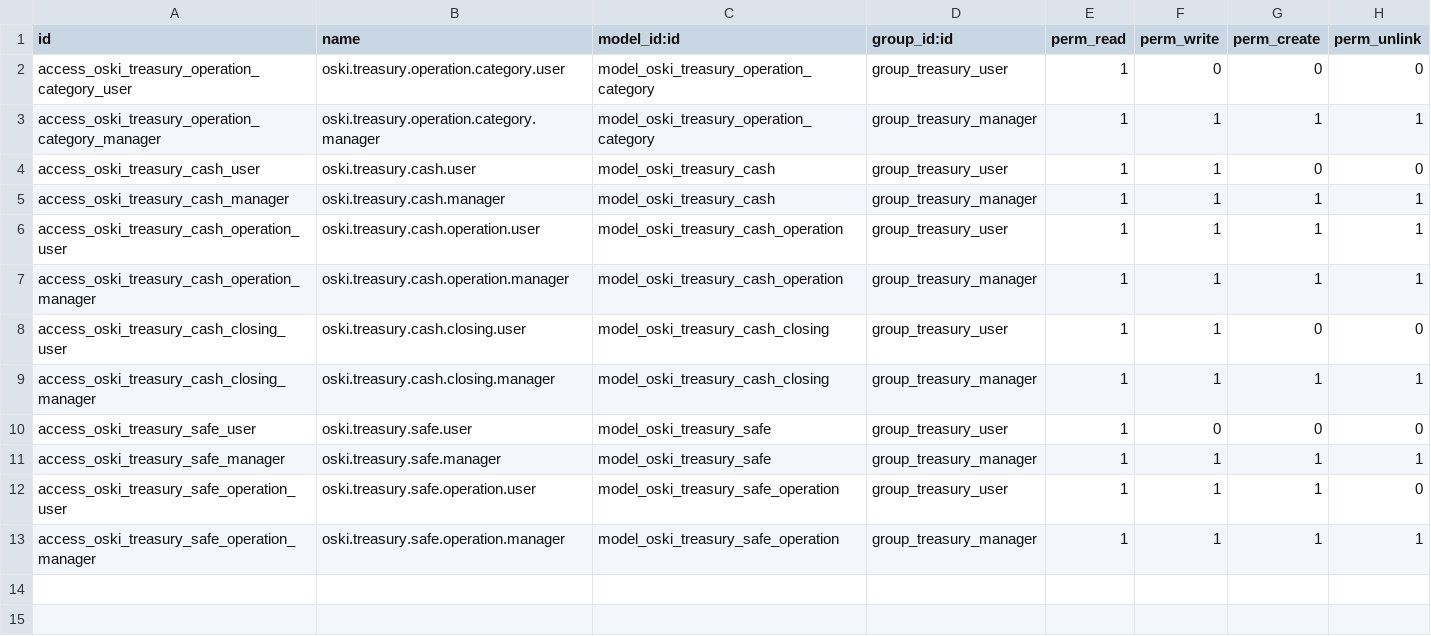
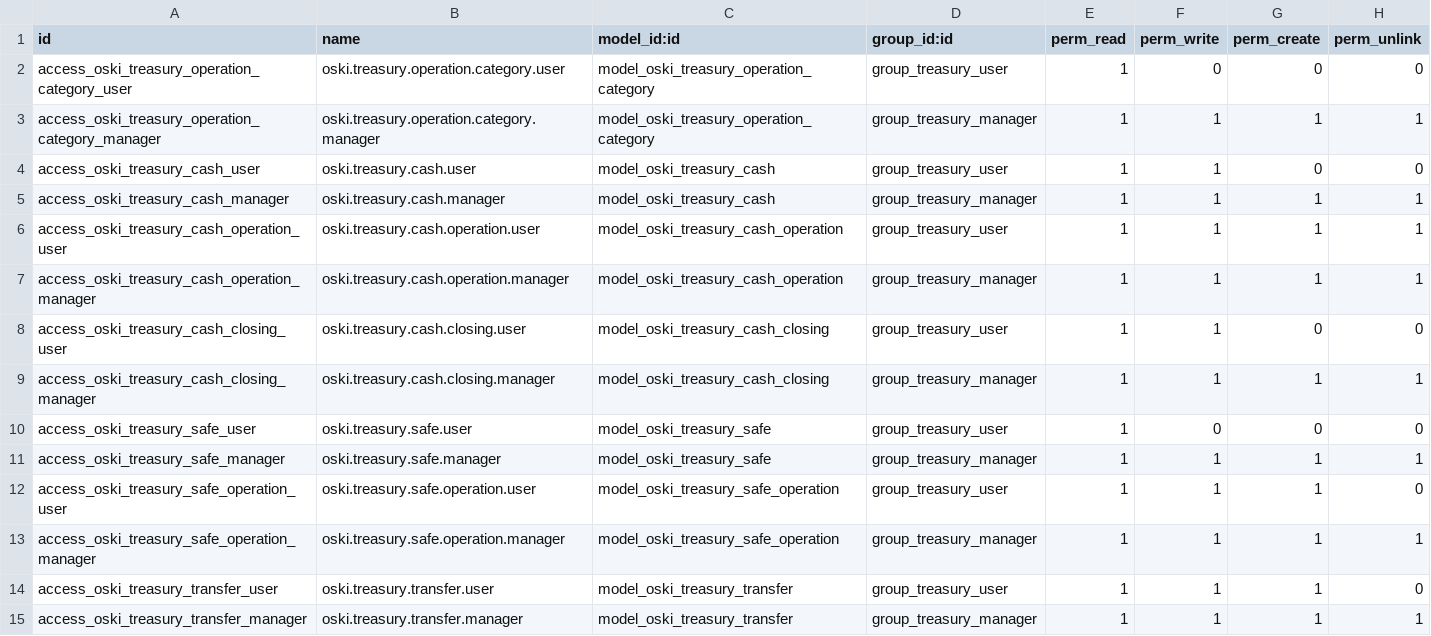
Before and after one commit to stagenie/odooskills-odoo-apps, a CSV file: oski_treasury/security/ir.model.access.csv, drawn as a sheet; the diff names each change by its address in the sheet, - before the commit and + after, or states it on an @@ line.

```diff
--- a/oski_treasury/security/ir.model.access.csv
+++ b/oski_treasury/security/ir.model.access.csv
+row 14: access_oski_treasury_transfer_user | oski.treasury.transfer.user | model_oski_treasury_transfer | group_treasury_user | 1 | 1 | 1 | 0
+row 15: access_oski_treasury_transfer_manager | oski.treasury.transfer.manager | model_oski_treasury_transfer | group_treasury_manager | 1 | 1 | 1 | 1
```
Also changed, not shown: 5 other files.
